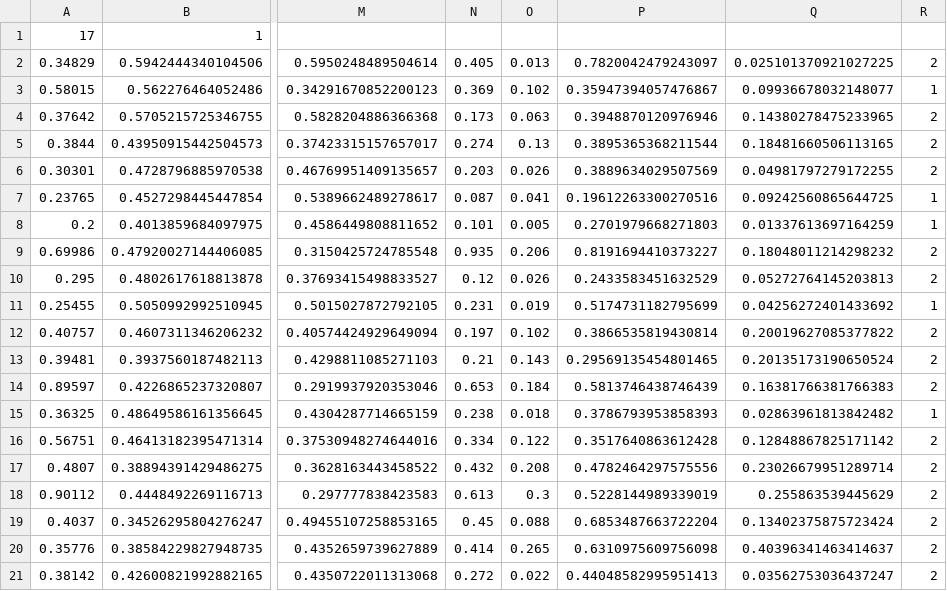
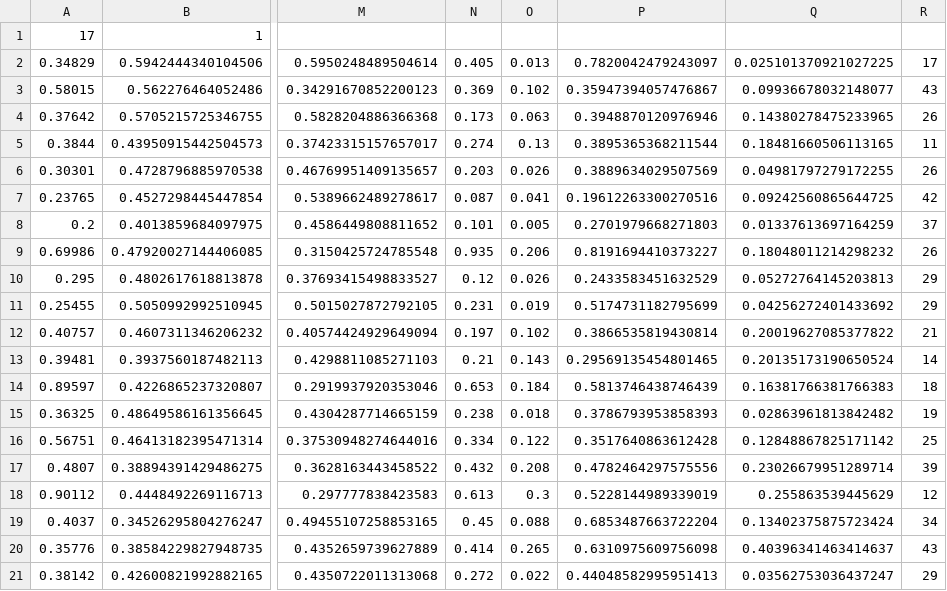
Before and after one commit to OMGCA/Benson, a CSV file: Algorithm_Training/01_training.csv, drawn as a sheet; only a part is shown, gaps mark what is left out; the diff names each change by its address in the sheet, - before the commit and + after, or states it on an @@ line.

```diff
--- a/Algorithm_Training/01_training.csv
+++ b/Algorithm_Training/01_training.csv
-R2: 2
+R2: 17
-R3: 1
+R3: 43
-R4: 2
+R4: 26
-R5: 2
+R5: 11
-R6: 2
+R6: 26
-R7: 1
+R7: 42
-R8: 1
+R8: 37
-R9: 2
+R9: 26
-R10: 2
+R10: 29
-R11: 1
+R11: 29
-R12: 2
+R12: 21
-R13: 2
+R13: 14
-R14: 2
+R14: 18
-R15: 1
+R15: 19
-R16: 2
+R16: 25
-R17: 2
+R17: 39
-R18: 2
+R18: 12
-R19: 2
+R19: 34
-R20: 2
+R20: 43
-R21: 2
+R21: 29
```
Also changed, not shown: Algorithm_Training/02_validation.csv, Algorithm_Training/03_testing.csv, 8 other files.
